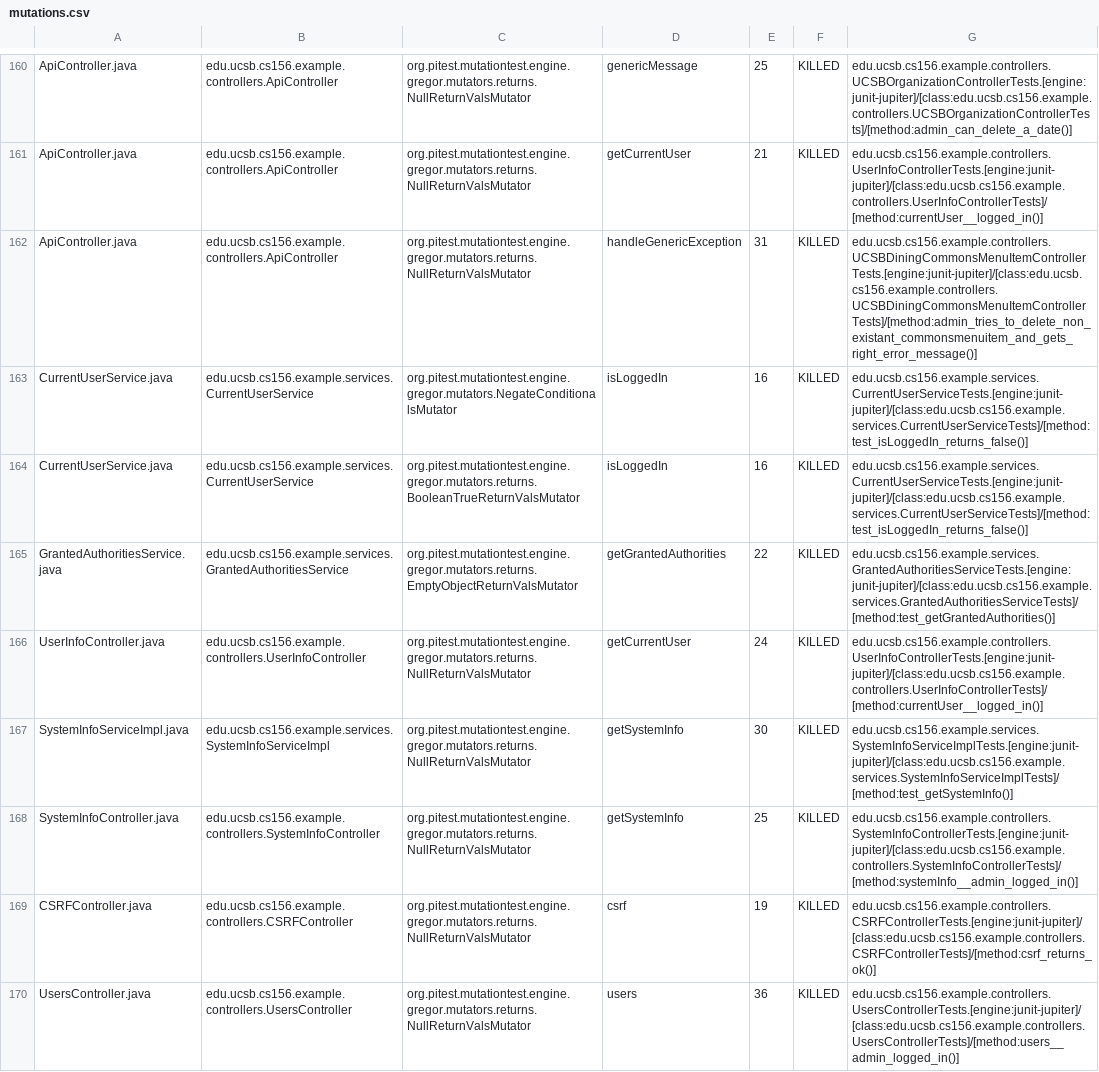
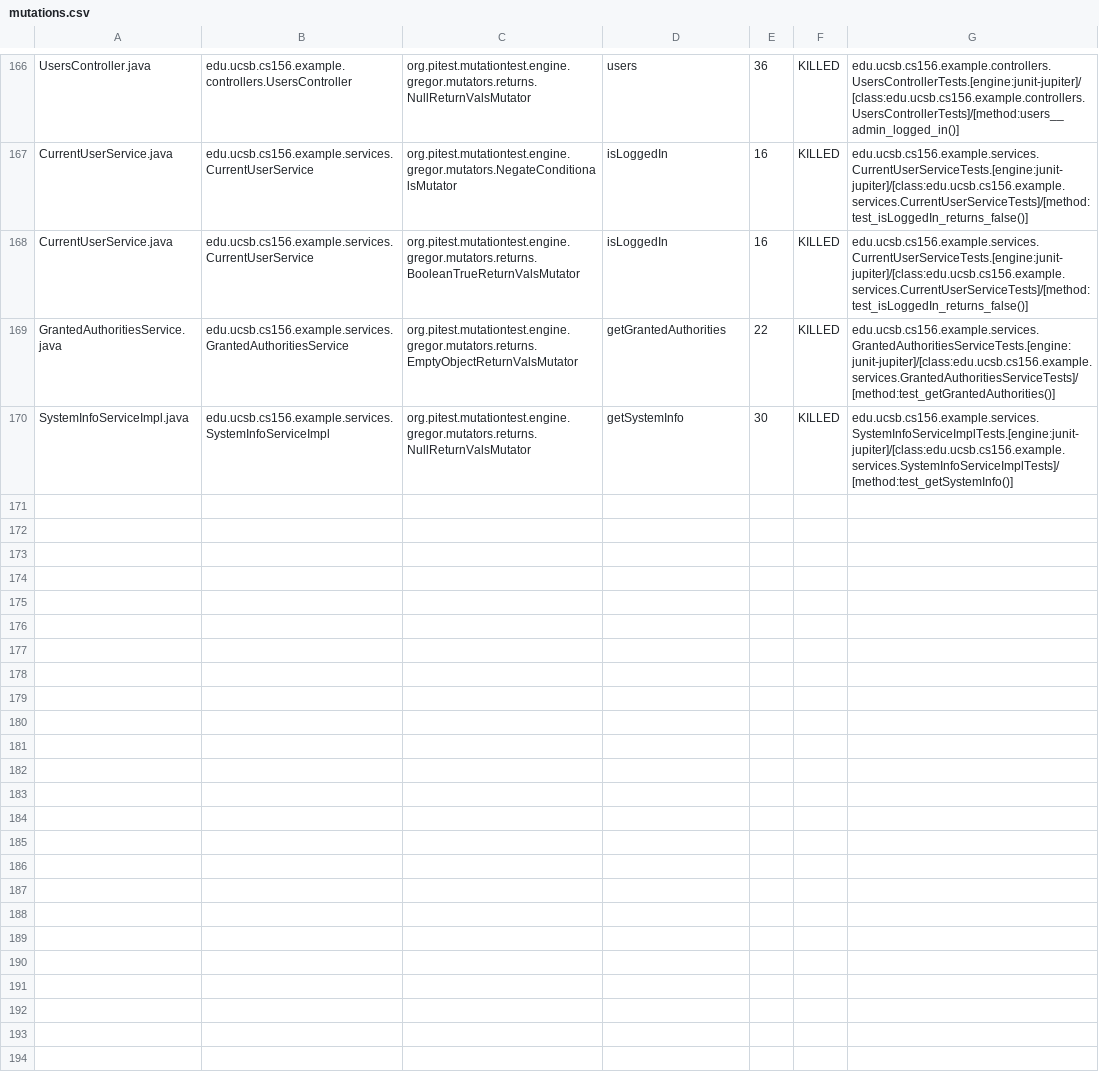
Before and after one commit to ucsb-cs156-f23/team03-f23-7pm-2, a CSV file: prs/98/pitest/mutations.csv, drawn as a sheet; only a part is shown, gaps mark what is left out; removed rows and columns are numbered as before the commit, all else as after; the diff covers the shown part only; the diff names each change by its address in the sheet, - before the commit and + after, or states it on an @@ line.

Commit message:
Deploying to gh-pages from @ ucsb-cs156-f23/team03-f23-7pm-2@53ad702ecb921c58112dea5c08f70c0564a1f997 🚀

```diff
--- a/prs/98/pitest/mutations.csv
+++ b/prs/98/pitest/mutations.csv
-A166: ApiController.java
+A166: UsersController.java
-B166: edu.ucsb.cs156.example.controllers.ApiController
+B166: edu.ucsb.cs156.example.controllers.UsersController
-D166: genericMessage
+D166: users
-E166: 25
+E166: 36
-G166: edu.ucsb.cs156.example.controllers.UCSBOrganizationControllerTests.[engine:junit-jupiter]/[class:edu.ucsb.cs156.example.controllers.UCSBOrganizationControllerTests]/[method:admin_can_delete_a_date()]
+G166: edu.ucsb.cs156.example.controllers.UsersControllerTests.[engine:junit-jupiter]/[class:edu.ucsb.cs156.example.controllers.UsersControllerTests]/[method:users__admin_logged_in()]
@@ row 161 moved to row 2: ApiController.java @@
-row 162: ApiController.java | edu.ucsb.cs156.example.controllers.ApiController | org.pitest.mutationtest.engine.gregor.mutators.returns.NullReturnValsMutator | handleGenericException | 31 | KILLED | edu.ucsb.cs156.example.controllers.UCSBDiningCommonsMenuItemControllerTests.[engine:junit-jupiter]/[class:edu.ucsb.cs156.example.controllers.UCSBDiningCommonsMenuItemControllerTests]/[method:admin_tries_to_delete_non_existant_commonsmenuitem_and_gets_right_error_message()]
@@ row 166 moved to row 165: UserInfoController.java @@
@@ row 168 moved to row 98: SystemInfoController.java @@
@@ row 169 moved to row 23: CSRFController.java @@
-row 170: UsersController.java | edu.ucsb.cs156.example.controllers.UsersController | org.pitest.mutationtest.engine.gregor.mutators.returns.NullReturnValsMutator | users | 36 | KILLED | edu.ucsb.cs156.example.controllers.UsersControllerTests.[engine:junit-jupiter]/[class:edu.ucsb.cs156.example.controllers.UsersControllerTests]/[method:users__admin_logged_in()]
```
Also changed, not shown: 2 added rows, 100 moved rows and 8 edited cells elsewhere in this file, 18 other files.
